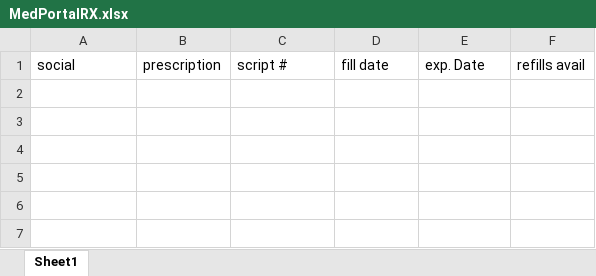
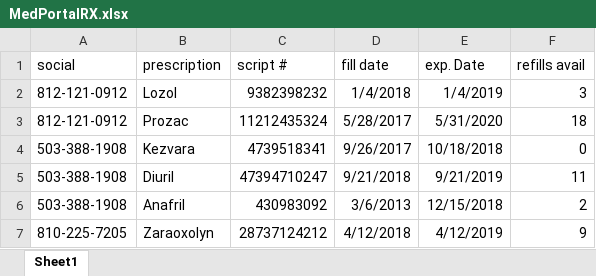
Before and after one commit to Steven0317/MidTermProject, an Excel workbook: MedPortalRX.xlsx, sheet Sheet1, drawn as a sheet; values as stored, in another font and other column widths than the file's, no borders; the diff names each change by its address in the sheet, - before the commit and + after, or states it on an @@ line.

```diff
--- a/MedPortalRX.xlsx (sheet Sheet1)
+++ b/MedPortalRX.xlsx (sheet Sheet1)
+row 2: 812-121-0912 | Lozol | 9382398232 | 1/4/2018 | 1/4/2019 | 3
+row 3: 812-121-0912 | Prozac | 11212435324 | 5/28/2017 | 5/31/2020 | 18
+row 4: 503-388-1908 | Kezvara | 4739518341 | 9/26/2017 | 10/18/2018 | 0
+row 5: 503-388-1908 | Diuril | 47394710247 | 9/21/2018 | 9/21/2019 | 11
+row 6: 503-388-1908 | Anafril | 430983092 | 3/6/2013 | 12/15/2018 | 2
+row 7: 810-225-7205 | Zaraoxolyn | 28737124212 | 4/12/2018 | 4/12/2019 | 9
```
Also changed, not shown: MedPortalDOCBILL.xlsx, MedPortalUSER.xlsx.
